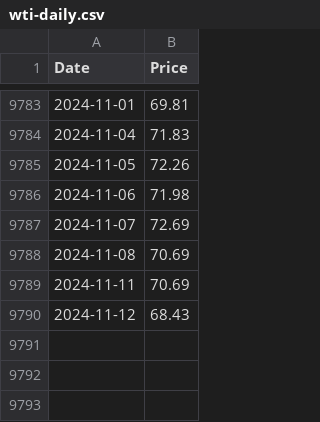
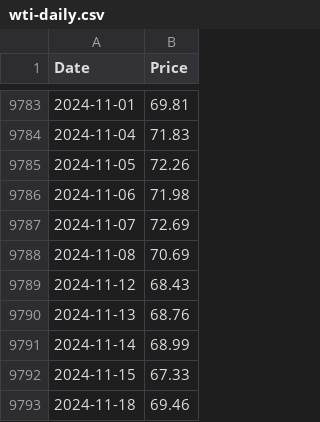
Before and after one commit to datasets/oil-prices, a CSV file: data/wti-daily.csv, drawn as a sheet; only a part is shown, gaps mark what is left out; removed rows and columns are numbered as before the commit, all else as after; the diff names each change by its address in the sheet, - before the commit and + after, or states it on an @@ line.

```diff
--- a/data/wti-daily.csv
+++ b/data/wti-daily.csv
-row 9789: 2024-11-11 | 70.69
+row 9790: 2024-11-13 | 68.76
+row 9791: 2024-11-14 | 68.99
+row 9792: 2024-11-15 | 67.33
+row 9793: 2024-11-18 | 69.46
```
Also changed, not shown: data/brent-daily.csv, data/brent-weekly.csv, 2 other files.
